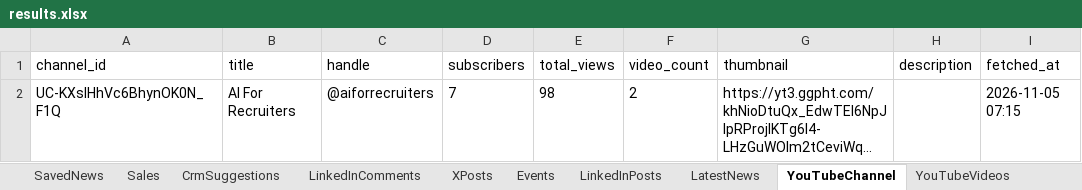
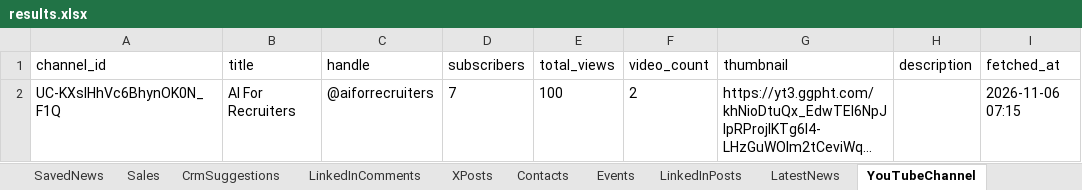
Before and after one commit to arbrainbolt-sudo/contact-agent, an Excel workbook: results.xlsx, sheet YouTubeChannel, drawn as a sheet; long unchanged cells end in …; values as stored, in another font and other column widths than the file's, no borders; the diff names each change by its address in the sheet, - before the commit and + after, or states it on an @@ line.

```diff
--- a/results.xlsx (sheet YouTubeChannel)
+++ b/results.xlsx (sheet YouTubeChannel)
-E2 (total_views): 98
+E2 (total_views): 100
-I2 (fetched_at): 2026-11-05 07:15
+I2 (fetched_at): 2026-11-06 07:15
```
Also changed, not shown: sheet LatestNews, sheet Events, sheet Sales, sheet LinkedInPosts, sheet YouTubeVideos, other sheet tabs, results_backup.xlsx, 4 other files.
